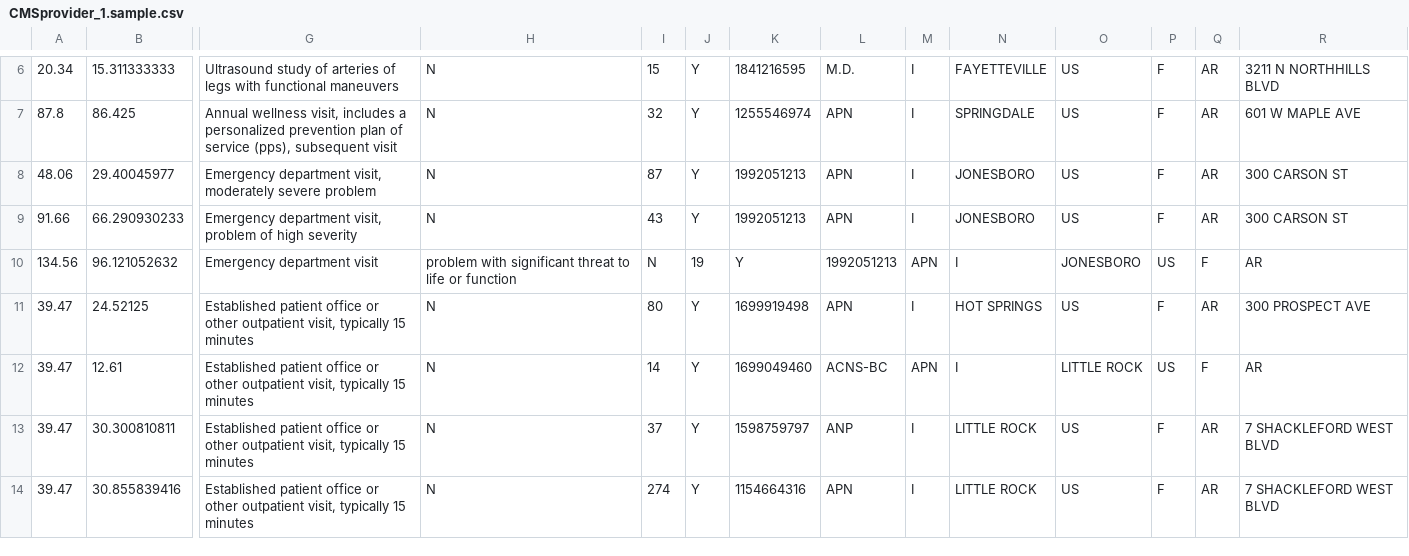
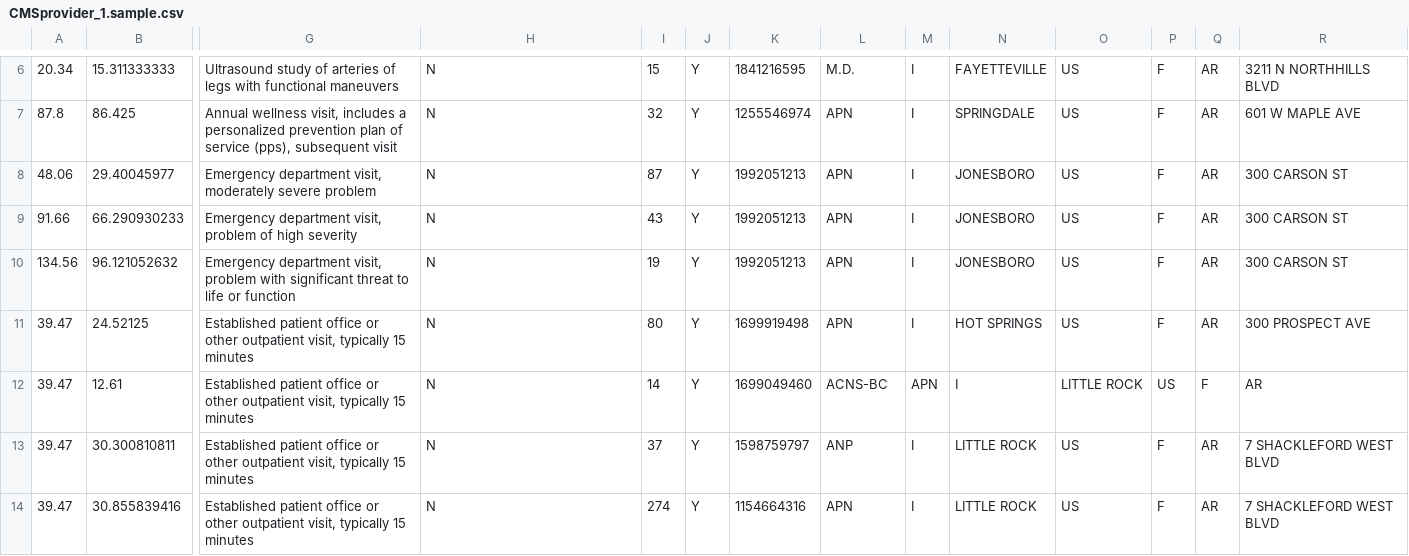
Before and after one commit to diegomestre2/public_bi_benchmark, a CSV file: benchmark/CMSprovider/samples/CMSprovider_1.sample.csv, drawn as a sheet; only a part is shown, gaps mark what is left out; the diff covers the shown part only; the diff names each change by its address in the sheet, - before the commit and + after, or states it on an @@ line.

Commit message:
[FIX] Adding double cotes to data that includes comma

```diff
--- a/benchmark/CMSprovider/samples/CMSprovider_1.sample.csv
+++ b/benchmark/CMSprovider/samples/CMSprovider_1.sample.csv
-G10: Emergency department visit
+G10: Emergency department visit, problem with significant threat to life or function
-H10: problem with significant threat to life or function
+H10: N
-I10: N
+I10: 19
-J10: 19
+J10: Y
-K10: Y
+K10: 1992051213
-L10: 1992051213
+L10: APN
-M10: APN
+M10: I
-N10: I
+N10: JONESBORO
-O10: JONESBORO
+O10: US
-P10: US
+P10: F
-Q10: F
+Q10: AR
-R10: AR
+R10: 300 CARSON ST
```
Also changed, not shown: 9 edited cells elsewhere in this file.
